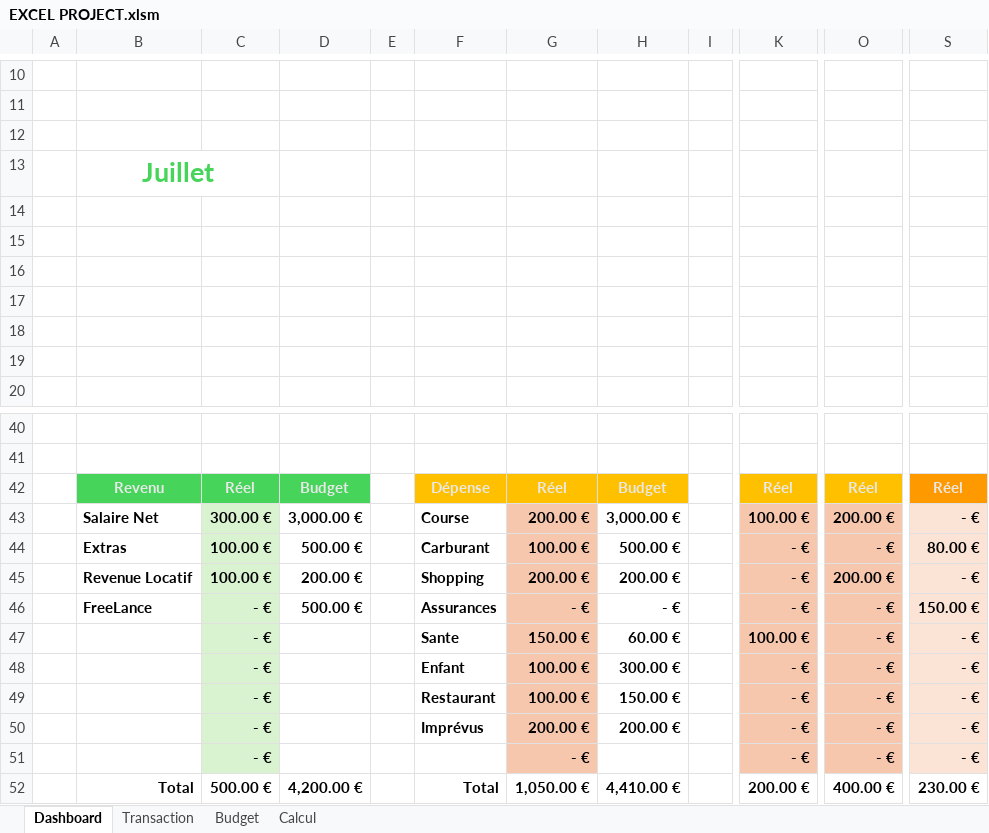
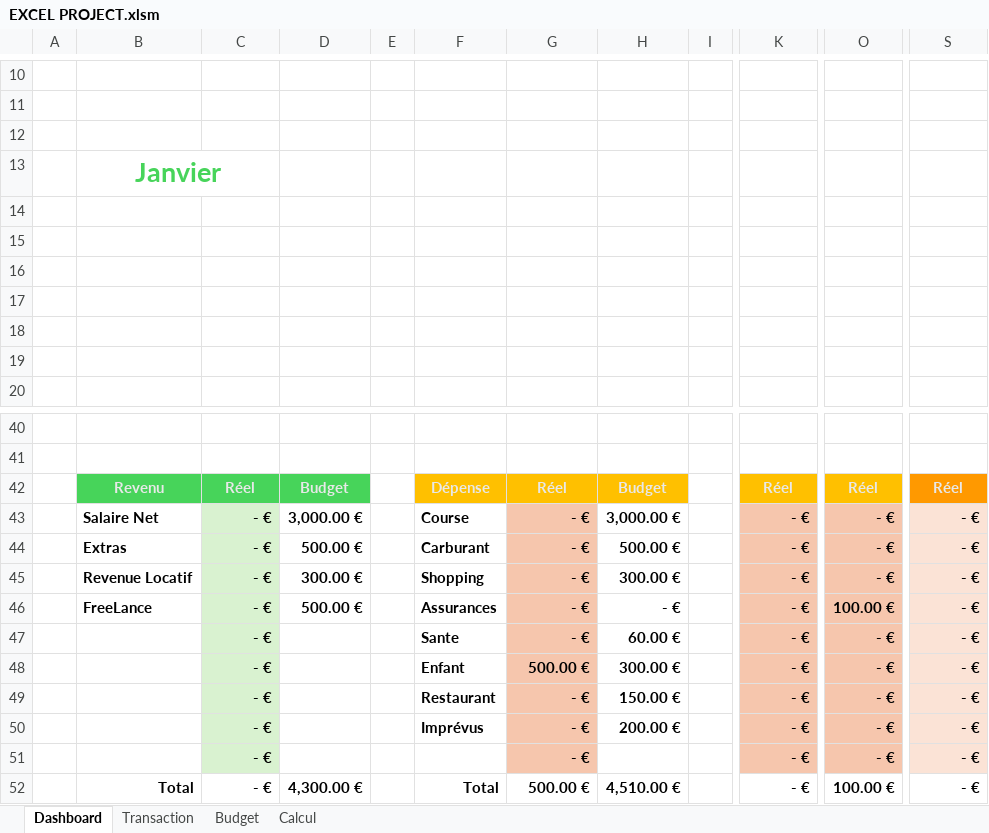
Before and after one commit to AlexBabes/excel-finance-tracker, an Excel workbook: EXCEL PROJECT.xlsm, sheet Dashboard, drawn as a sheet; only a part is shown, gaps mark what is left out; values as stored, in another font and other column widths than the file's, no borders; charts and pictures not drawn; the diff names each change by its address in the sheet, - before the commit and + after, or states it on an @@ line.

```diff
--- a/EXCEL PROJECT.xlsm (sheet Dashboard)
+++ b/EXCEL PROJECT.xlsm (sheet Dashboard)
-B13: Juillet
+B13: Janvier
-C43: 300.00 €
+C43: - €
-G43: 200.00 €
+G43: - €
-K43: 100.00 €
+K43: - €
-O43: 200.00 €
+O43: - €
-C44:C45: 100.00 €
+C44:C45: - €
-G44: 100.00 €
+G44: - €
-S44: 80.00 €
+S44: - €
-D45: 200.00 €
+D45: 300.00 €
-G45: 200.00 €
+G45: - €
-H45: 200.00 €
+H45: 300.00 €
-O45: 200.00 €
+O45: - €
-O46: - €
+O46: 100.00 €
-S46: 150.00 €
+S46: - €
-G47: 150.00 €
+G47: - €
-K47: 100.00 €
+K47: - €
-G48: 100.00 €
+G48: 500.00 €
-G49: 100.00 €
+G49: - €
-G50: 200.00 €
+G50: - €
-C52: 500.00 €
+C52: - €
-D52: 4,200.00 €
+D52: 4,300.00 €
-G52: 1,050.00 €
+G52: 500.00 €
-H52: 4,410.00 €
+H52: 4,510.00 €
-K52: 200.00 €
+K52: - €
-O52: 400.00 €
+O52: 100.00 €
-S52: 230.00 €
+S52: - €
```
Also changed, not shown: sheet Calcul, sheet Transaction, charts or pictures.
